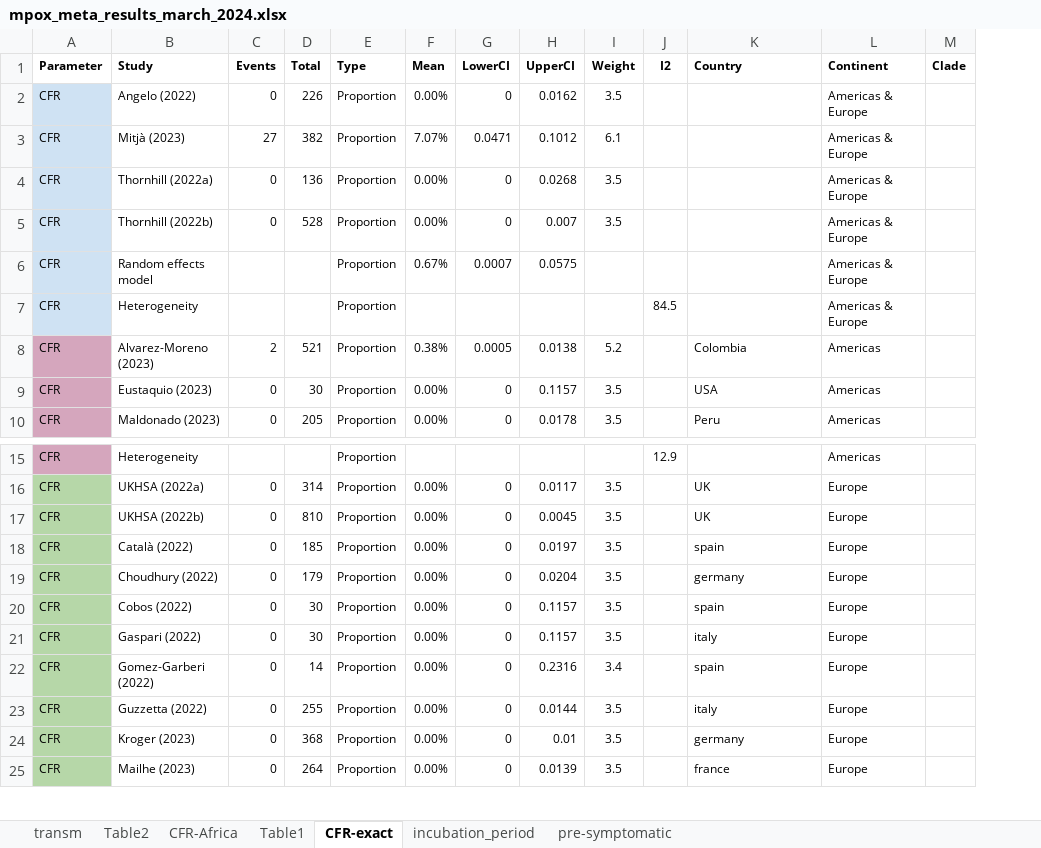
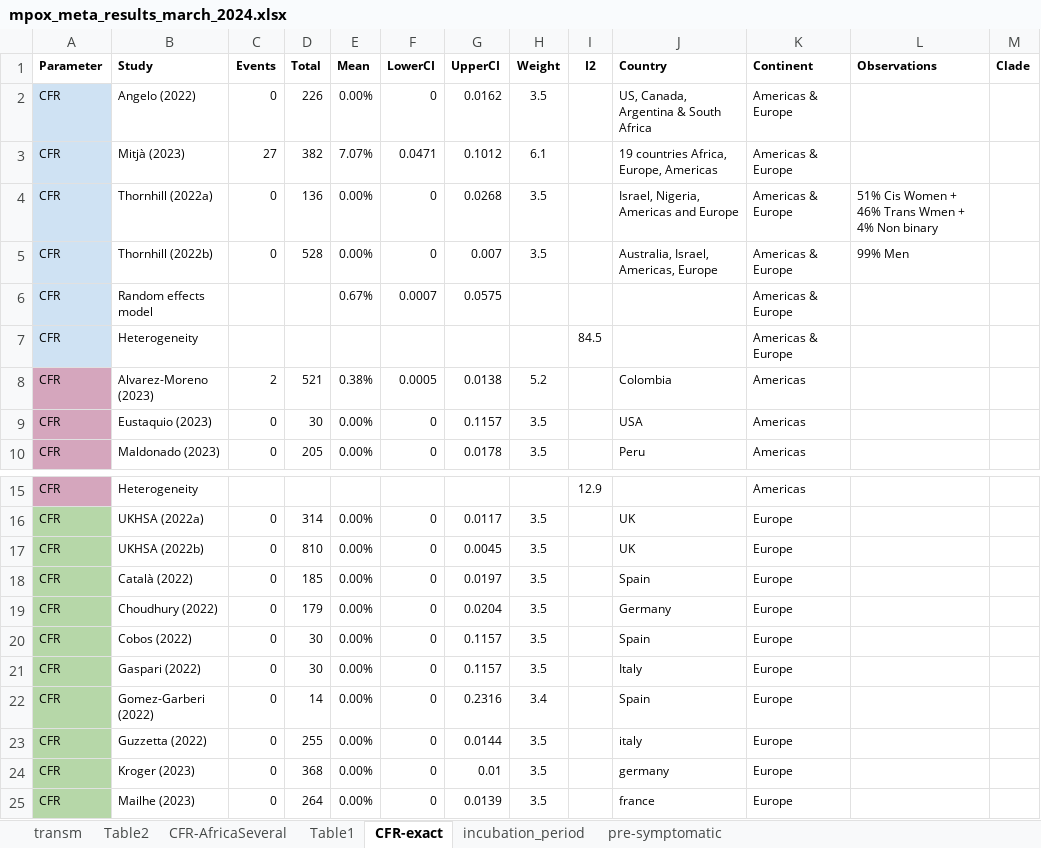
Before and after one commit to zmcucunuba/mpox-SR, an Excel workbook: data/mpox_meta_results_march_2024.xlsx, sheet CFR-exact, drawn as a sheet; only a part is shown, gaps mark what is left out; values as stored, in another font and other column widths than the file's, no borders; charts and pictures not drawn; removed rows and columns are numbered as before the commit, all else as after; the diff names each change by its address in the sheet, - before the commit and + after, or states it on an @@ line.

```diff
--- a/data/mpox_meta_results_march_2024.xlsx (sheet CFR-exact)
+++ b/data/mpox_meta_results_march_2024.xlsx (sheet CFR-exact)
-sheet tab: CFR-Africa
+sheet tab: CFR-AfricaSeveral
-column E (Type), rows 2-10: all Proportion; rows 15-25: all Proportion
+column L (Observations), rows 4-5: 51% Cis Women + 46% Trans Wmen + 4% Non binary | 99% Men
-J2 (Country): (empty)
+J2 (Country): US, Canada, Argentina & South Africa
-J3 (Country): (empty)
+J3 (Country): 19 countries Africa, Europe, Americas
-J4 (Country): (empty)
+J4 (Country): Israel, Nigeria, Americas and Europe
-J5 (Country): (empty)
+J5 (Country): Australia, Israel, Americas, Europe
-J18 (Country): spain
+J18 (Country): Spain
-J19 (Country): germany
+J19 (Country): Germany
-J20 (Country): spain
+J20 (Country): Spain
-J21 (Country): italy
+J21 (Country): Italy
-J22 (Country): spain
+J22 (Country): Spain
```
Also changed, not shown: sheet CFR-AfricaSeveral, sheet Table2, sheet transm, data/map_and_qualityassesment.xlsx, 7 other files.
